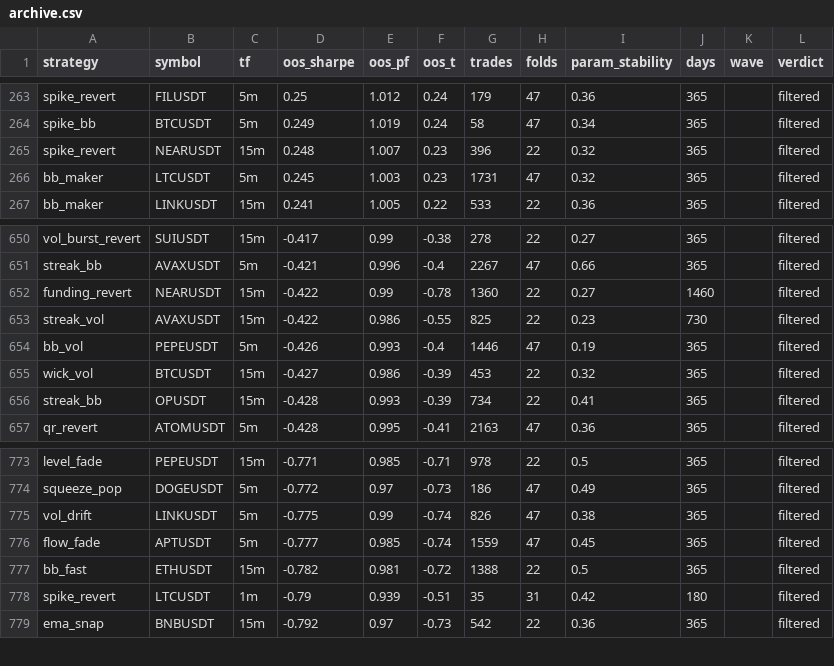
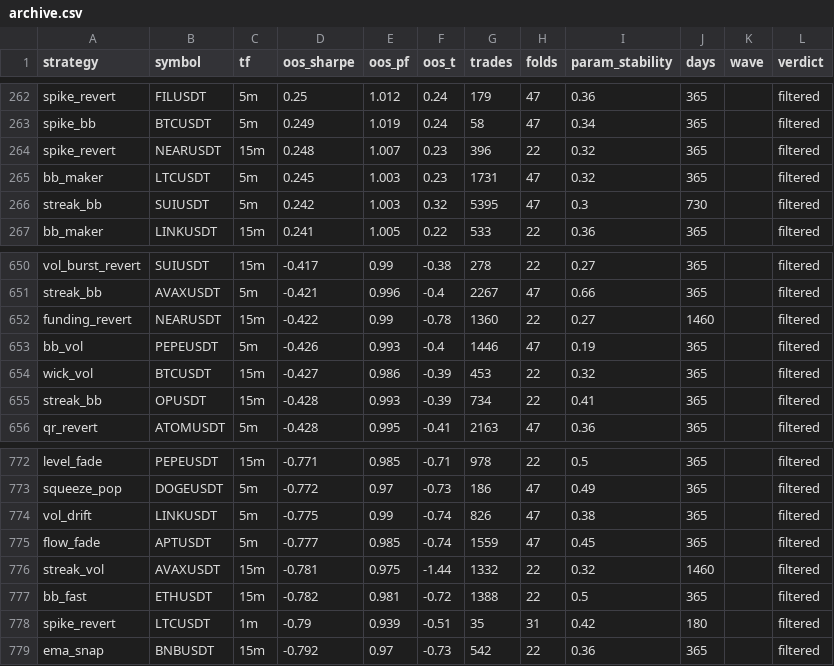
Before and after one commit to davletovaalmira11-creator/my-termux-project, a CSV file: scalp-lab/reports/archive.csv, drawn as a sheet; only a part is shown, gaps mark what is left out; removed rows and columns are numbered as before the commit, all else as after; the diff covers the shown part only; the diff names each change by its address in the sheet, - before the commit and + after, or states it on an @@ line.

```diff
--- a/scalp-lab/reports/archive.csv
+++ b/scalp-lab/reports/archive.csv
+row 266: streak_bb | SUIUSDT | 5m | 0.242 | 1.003 | 0.32 | 5395 | 47 | 0.3 | 730 |  | filtered
-row 653: streak_vol | AVAXUSDT | 15m | -0.422 | 0.986 | -0.55 | 825 | 22 | 0.23 | 730 |  | filtered
+row 776: streak_vol | AVAXUSDT | 15m | -0.781 | 0.975 | -1.44 | 1332 | 22 | 0.32 | 1460 |  | filtered
```
Also changed, not shown: 6 added rows and 7 removed rows elsewhere in this file, scalp-lab/reports/leaderboard.csv, 1 other file.
